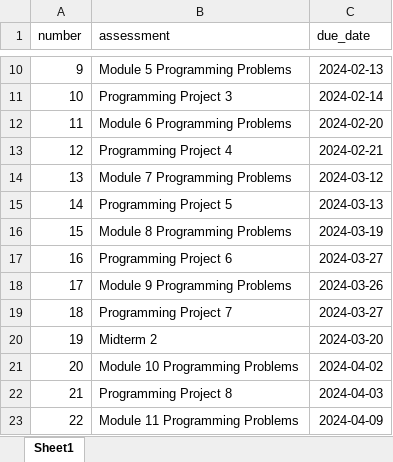
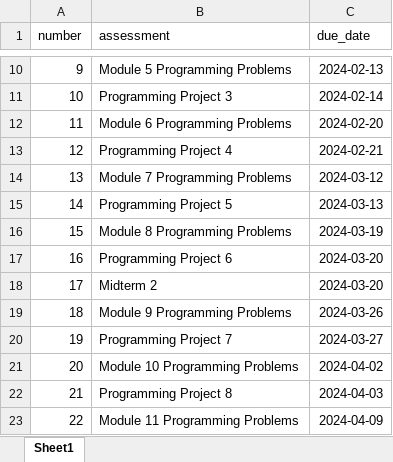
Before and after one commit to xinchenyu/csc110-spring2025, an Excel workbook: assessment_schedule.xlsx, sheet Sheet1, drawn as a sheet; only a part is shown, gaps mark what is left out; values as stored, in another font and other column widths than the file's, no borders; addresses are those after the commit; the diff names each change by its address in the sheet, - before the commit and + after, or states it on an @@ line.

Commit message:
changed schedule somewhat

```diff
--- a/assessment_schedule.xlsx (sheet Sheet1)
+++ b/assessment_schedule.xlsx (sheet Sheet1)
-C17 (due_date): 2024-03-27
+C17 (due_date): 2024-03-20
@@ row 20 moved to row 18: 17 @@
@@ column A (number) renumbered between rows 19 and 20 @@
```
Also changed, not shown: 9 other files.
